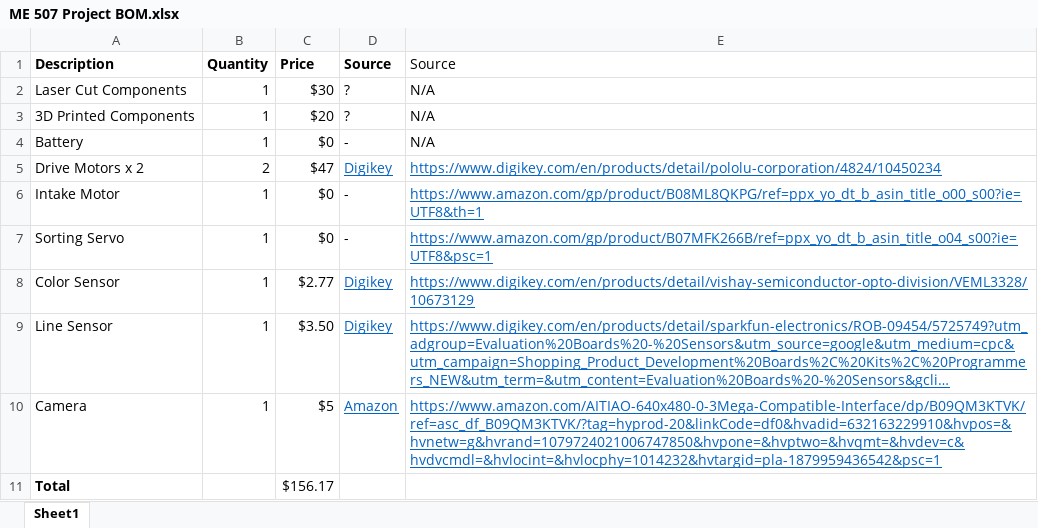
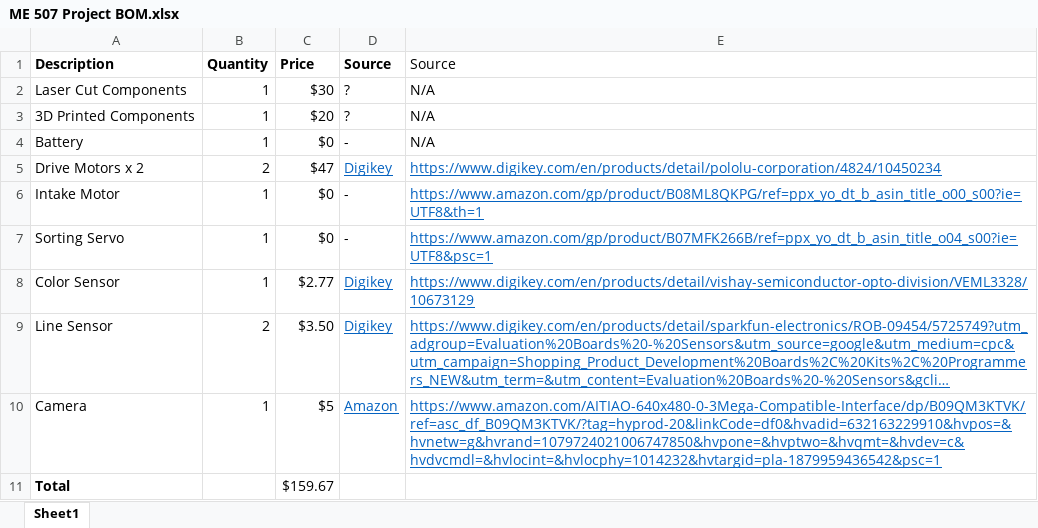
Before and after one commit to Reesverleur/ME-507-Project, an Excel workbook: Preliminary Proposal/ME 507 Project BOM.xlsx, sheet Sheet1, drawn as a sheet; long unchanged cells end in …; values as stored, in another font and other column widths than the file's, no borders; the diff names each change by its address in the sheet, - before the commit and + after, or states it on an @@ line.

```diff
--- a/Preliminary Proposal/ME 507 Project BOM.xlsx (sheet Sheet1)
+++ b/Preliminary Proposal/ME 507 Project BOM.xlsx (sheet Sheet1)
-B9 (Quantity): 1
+B9 (Quantity): 2
-C11 (Price): $156.17
+C11 (Price): $159.67
```
Also changed, not shown: 1 other file.
